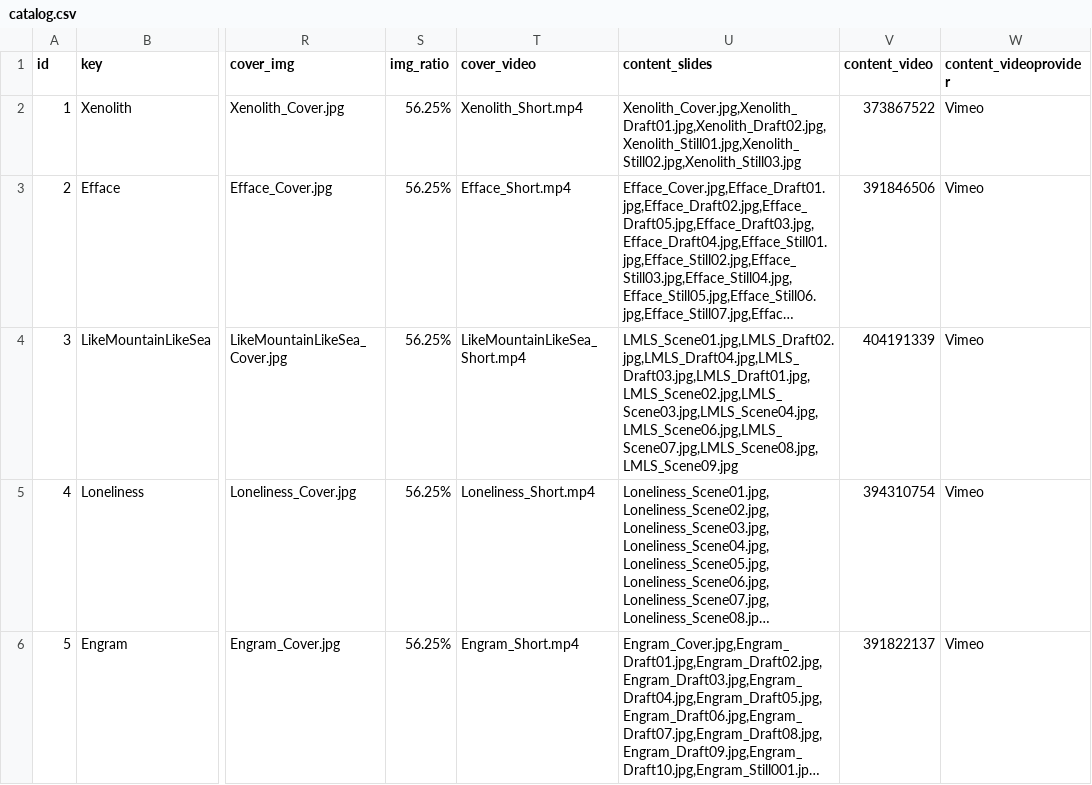
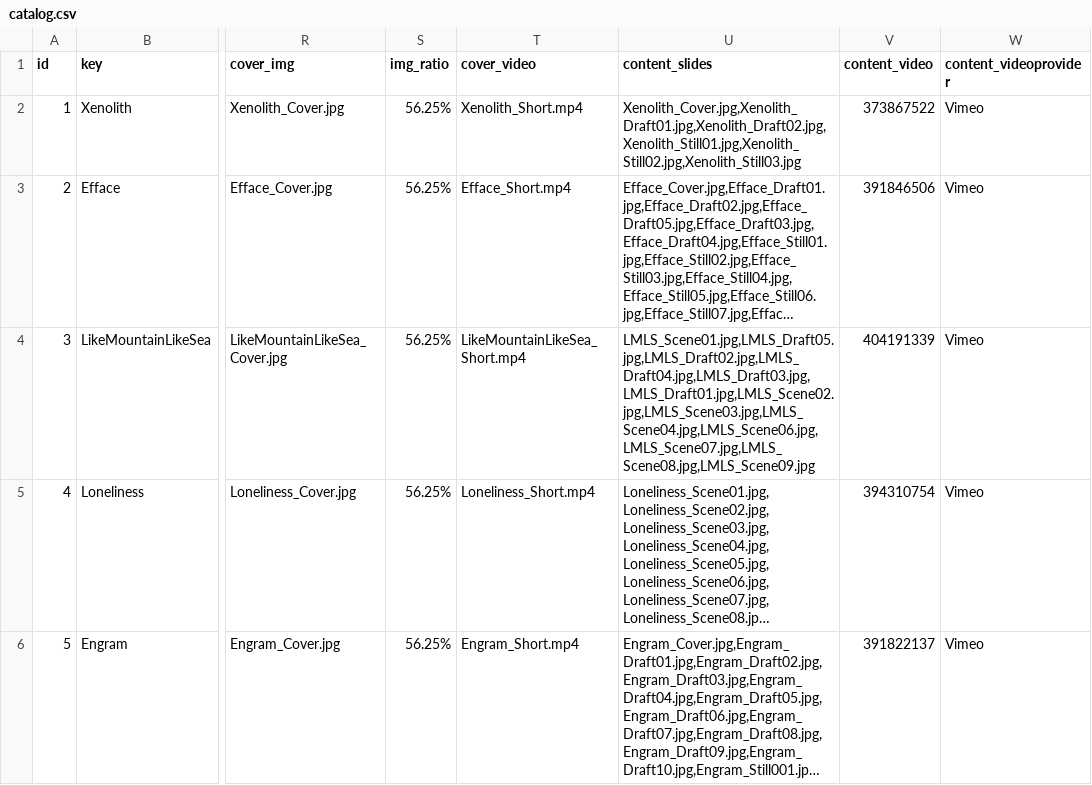
Before and after one commit to Dugyu/Dugyu.github.io, a CSV file: data/catalog.csv, drawn as a sheet; only a part is shown, gaps mark what is left out; long unchanged cells end in …; the diff names each change by its address in the sheet, - before the commit and + after, or states it on an @@ line.

```diff
--- a/data/catalog.csv
+++ b/data/catalog.csv
-U4 (content_slides): LMLS_Scene01.jpg,LMLS_Draft02.jpg,LMLS_Draft04.jpg,LMLS_Draft03.jpg,LMLS_Draft01.jpg,LMLS_Scene02.jpg,LMLS_Scene03.jpg,LMLS_Scene04.jpg,LMLS_Scene06.jpg,LMLS_Scene07.jpg,LMLS_Scene08.jpg,LMLS_Scene09.jpg
+U4 (content_slides): LMLS_Scene01.jpg,LMLS_Draft05.jpg,LMLS_Draft02.jpg,LMLS_Draft04.jpg,LMLS_Draft03.jpg,LMLS_Draft01.jpg,LMLS_Scene02.jpg,LMLS_Scene03.jpg,LMLS_Scene04.jpg,LMLS_Scene06.jpg,LMLS_Scene07.jpg,LMLS_Scene08.jpg,LMLS_Scene09.jpg
```
Also changed, not shown: 2 other files.
